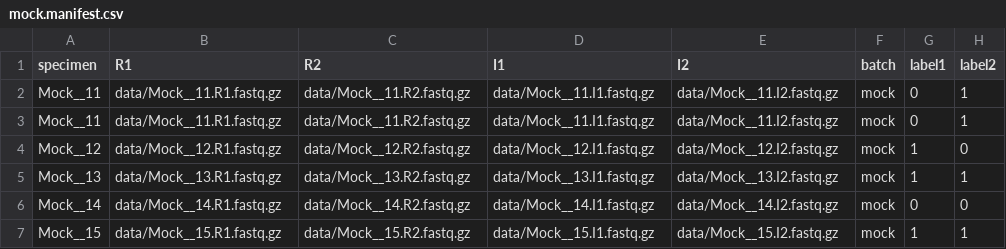
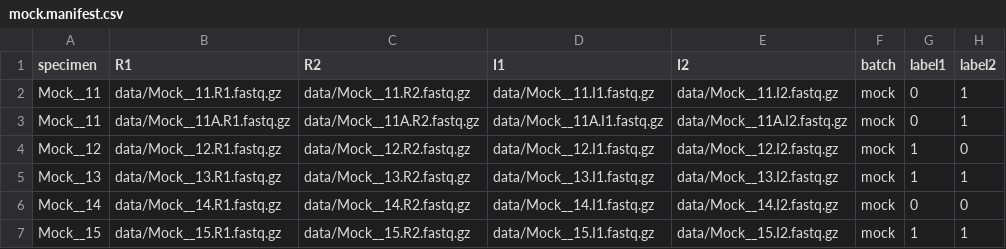
Before and after one commit to Golob-Minot/geneshot, a CSV file: data/mock.manifest.csv, drawn as a sheet.

Commit message:
Cleaned up mock manifest and flow through

```diff
--- a/data/mock.manifest.csv
+++ b/data/mock.manifest.csv
@@ -2,3 +2,3 @@ specimen,R1,R2,I1,I2,batch,label1,label2
 Mock__11,data/Mock__11.R1.fastq.gz,data/Mock__11.R2.fastq.gz,data/Mock__11.I1.fastq.gz,data/Mock__11.I2.fastq.gz,mock,0,1
-Mock__11,data/Mock__11.R1.fastq.gz,data/Mock__11.R2.fastq.gz,data/Mock__11.I1.fastq.gz,data/Mock__11.I2.fastq.gz,mock,0,1
+Mock__11,data/Mock__11A.R1.fastq.gz,data/Mock__11A.R2.fastq.gz,data/Mock__11A.I1.fastq.gz,data/Mock__11A.I2.fastq.gz,mock,0,1
 Mock__12,data/Mock__12.R1.fastq.gz,data/Mock__12.R2.fastq.gz,data/Mock__12.I1.fastq.gz,data/Mock__12.I2.fastq.gz,mock,1,0
```
Also changed, not shown: 1 other file.
